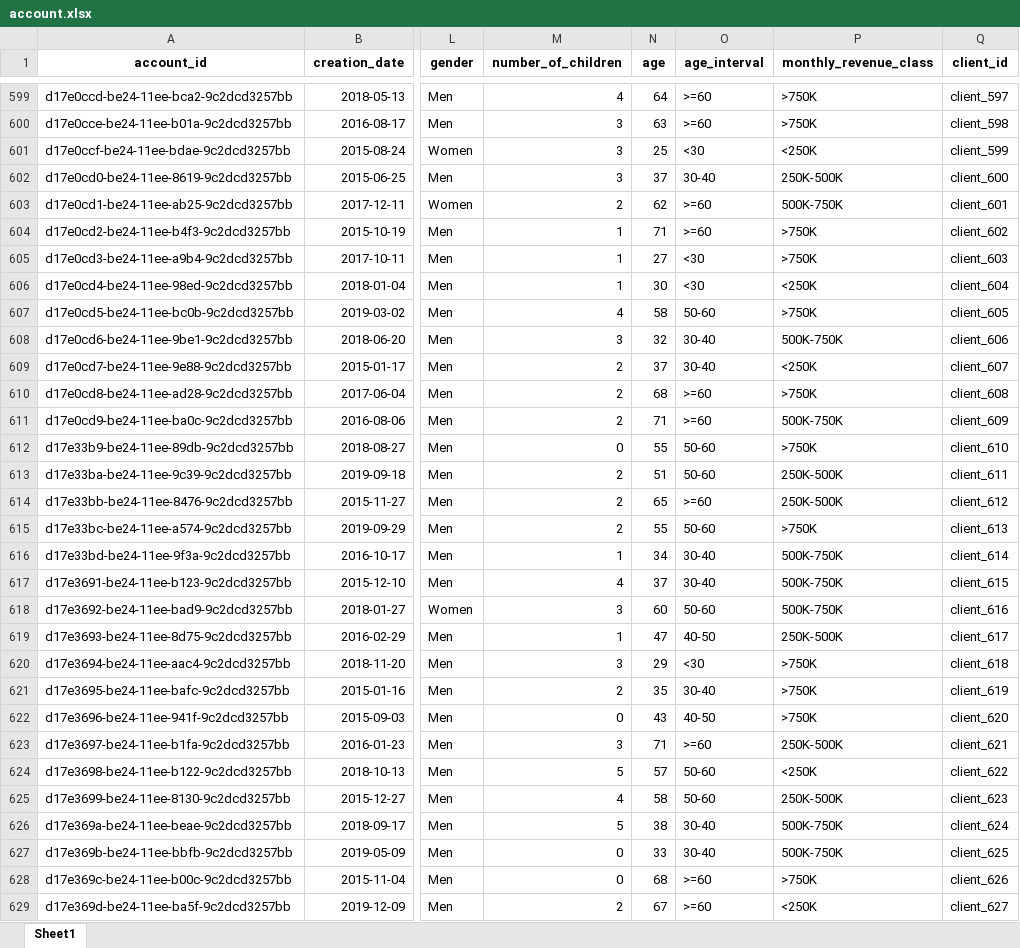
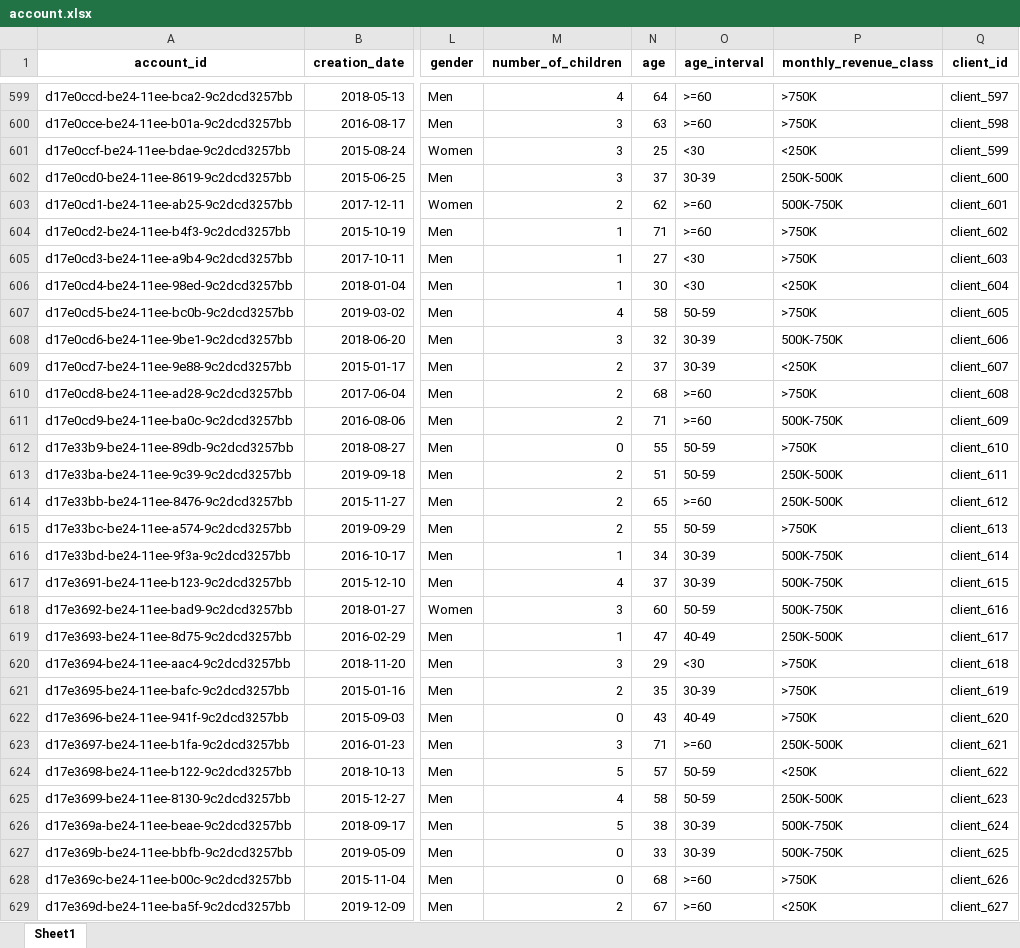
Before and after one commit to kaeyros-analytics/banking-app, an Excel workbook: data1/account.xlsx, sheet Sheet1, drawn as a sheet; only a part is shown, gaps mark what is left out; values as stored, in another font and other column widths than the file's, no borders; the diff covers the shown part only; the diff names each change by its address in the sheet, - before the commit and + after, or states it on an @@ line.

```diff
--- a/data1/account.xlsx (sheet Sheet1)
+++ b/data1/account.xlsx (sheet Sheet1)
-O602 (age_interval): 30-40
+O602 (age_interval): 30-39
-O607 (age_interval): 50-60
+O607 (age_interval): 50-59
-O608:O609 (age_interval): 30-40
+O608:O609 (age_interval): 30-39
-O612:O613 (age_interval): 50-60
+O612:O613 (age_interval): 50-59
-O615 (age_interval): 50-60
+O615 (age_interval): 50-59
-O616:O617 (age_interval): 30-40
+O616:O617 (age_interval): 30-39
-O618 (age_interval): 50-60
+O618 (age_interval): 50-59
-O619 (age_interval): 40-50
+O619 (age_interval): 40-49
-O621 (age_interval): 30-40
+O621 (age_interval): 30-39
-O622 (age_interval): 40-50
+O622 (age_interval): 40-49
-O624:O625 (age_interval): 50-60
+O624:O625 (age_interval): 50-59
-O626:O627 (age_interval): 30-40
+O626:O627 (age_interval): 30-39
```
Also changed, not shown: 553 edited cells elsewhere in this sheet, 7 other files.
